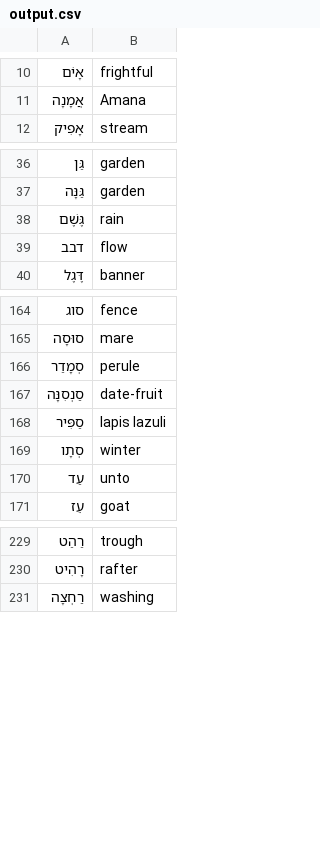
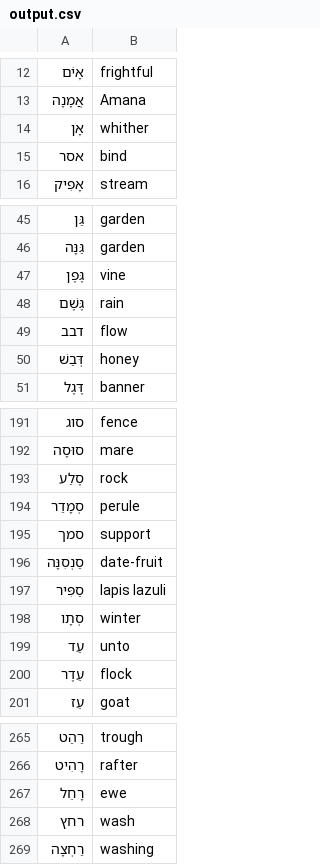
Before and after one commit to jacob-macleod/Hebrew-Tools-PDF-Reader-Flashcard-Generator, a CSV file: output.csv, drawn as a sheet; only a part is shown, gaps mark what is left out; the diff covers the shown part only; the diff names each change by its address in the sheet, - before the commit and + after, or states it on an @@ line.

```diff
--- a/output.csv
+++ b/output.csv
+row 14: אָן | whither
+row 15: אסר | bind
+row 47: גֶּפֶן | vine
+row 50: דְּבַשׁ | honey
+row 193: סֶלַע | rock
+row 195: סמך | support
+row 200: עֵדֶר | flock
+row 267: רָחֵל | ewe
+row 268: רחץ | wash
```
Also changed, not shown: 33 added rows elsewhere in this file, 2 other files.
